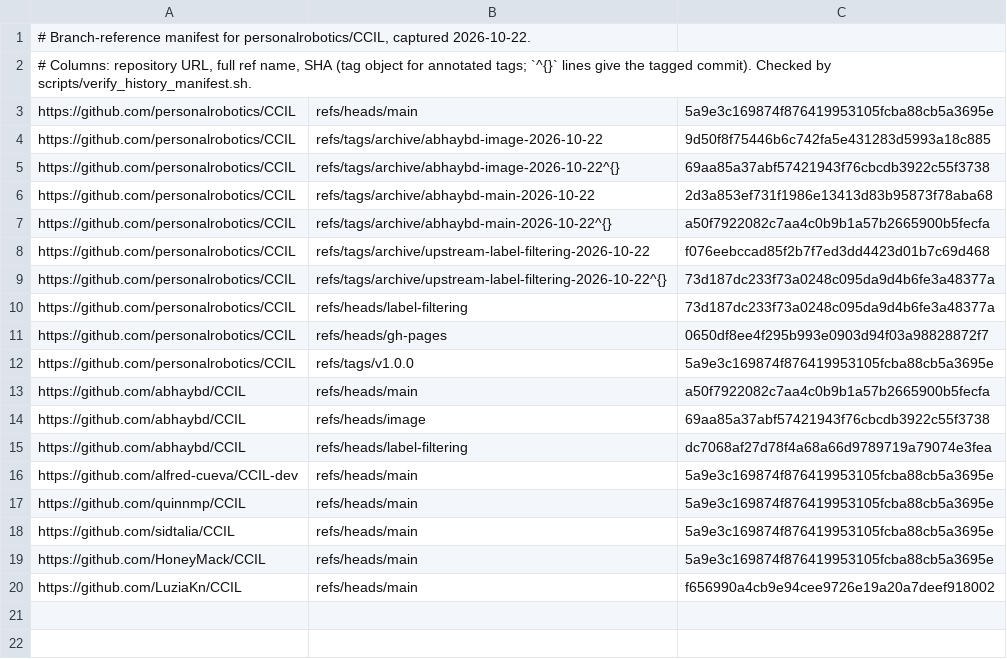
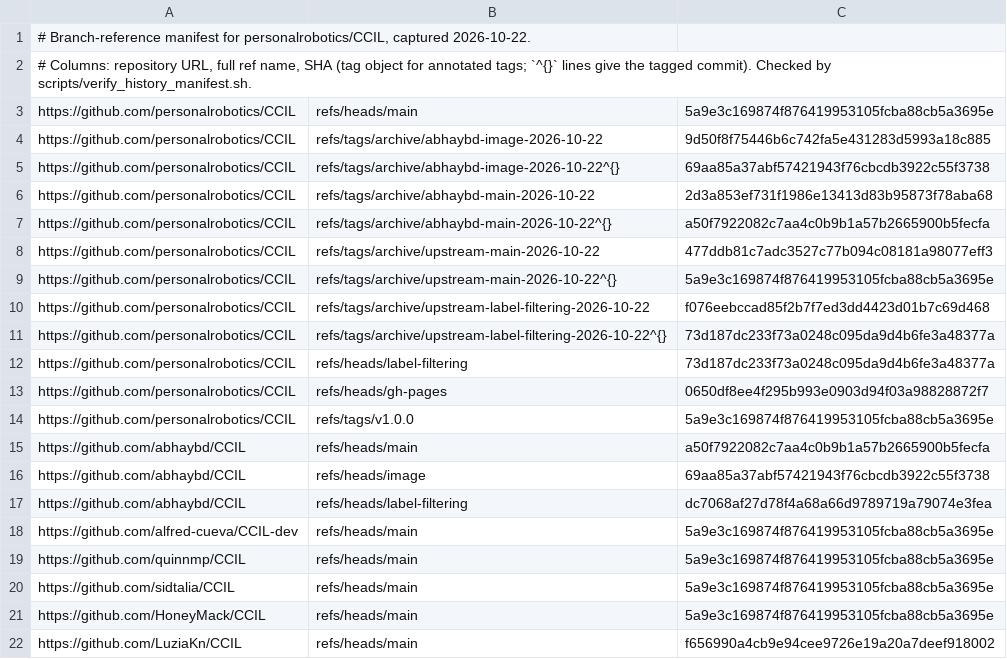
Before and after one commit to personalrobotics/CCIL, a TSV file: docs/history/refs.tsv, drawn as a sheet.

Commit message:
Let history verifier accept fast-forwarded branches
A recorded branch whose live tip still contains the recorded commit is
now ADVANCED and passes; rewritten branches and changed tags still fail.
Record archive/upstream-main-2026-10-22 for the pre-consolidation main
tip, since main itself now moves with consolidation work.

Refs #5

```diff
--- a/docs/history/refs.tsv
+++ b/docs/history/refs.tsv
@@ -7,2 +7,4 @@ https://github.com/personalrobotics/CCIL	refs/tags/archive/abhaybd-main-2026-10-
 https://github.com/personalrobotics/CCIL	refs/tags/archive/abhaybd-main-2026-10-22^{}	a50f7922082c7aa4c0b9b1a57b2665900b5fecfa
+https://github.com/personalrobotics/CCIL	refs/tags/archive/upstream-main-2026-10-22	477ddb81c7adc3527c77b094c08181a98077eff3
+https://github.com/personalrobotics/CCIL	refs/tags/archive/upstream-main-2026-10-22^{}	5a9e3c169874f876419953105fcba88cb5a3695e
 https://github.com/personalrobotics/CCIL	refs/tags/archive/upstream-label-filtering-2026-10-22	f076eebccad85f2b7f7ed3dd4423d01b7c69d468
```
Also changed, not shown: 2 other files.
